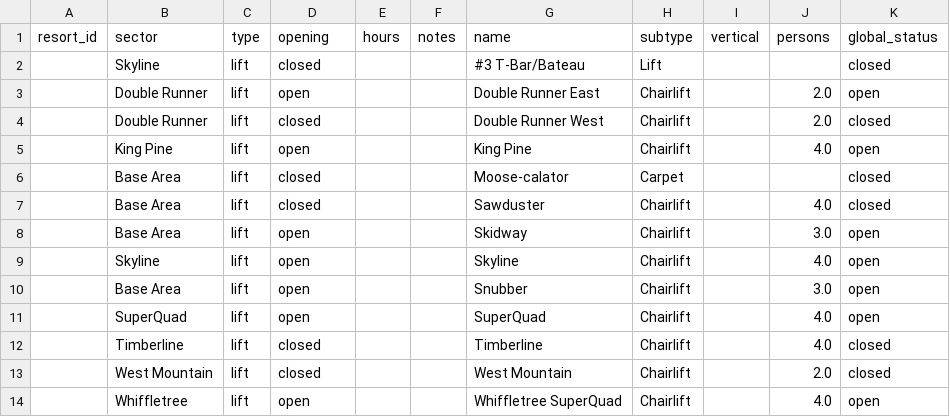
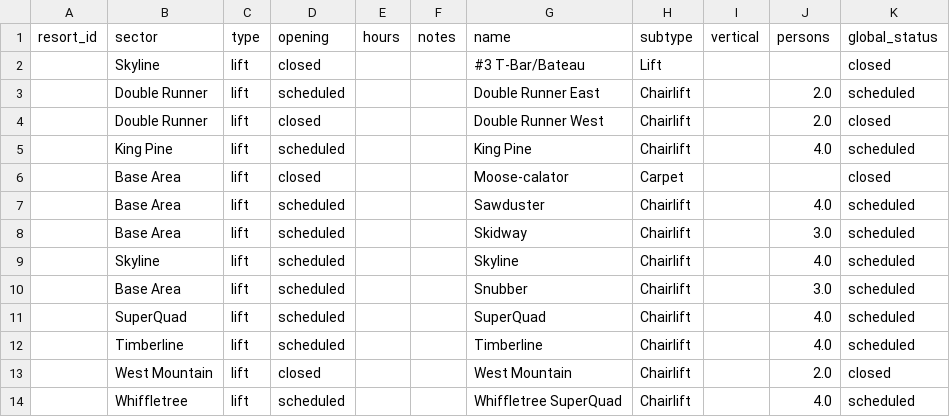
Before and after one commit to abkfenris/sugarloaf, a CSV file: lifts.csv, drawn as a sheet.

```diff
--- a/lifts.csv
+++ b/lifts.csv
@@ -2,13 +2,13 @@ resort_id,sector,type,opening,hours,notes,name,subtype,vertical,persons,global_s
 ,Skyline,lift,closed,,,#3 T-Bar/Bateau,Lift,,,closed
-,Double Runner,lift,open,,,Double Runner East,Chairlift,,2.0,open
+,Double Runner,lift,scheduled,,,Double Runner East,Chairlift,,2.0,scheduled
 ,Double Runner,lift,closed,,,Double Runner West,Chairlift,,2.0,closed
-,King Pine,lift,open,,,King Pine,Chairlift,,4.0,open
+,King Pine,lift,scheduled,,,King Pine,Chairlift,,4.0,scheduled
 ,Base Area,lift,closed,,,Moose-calator,Carpet,,,closed
-,Base Area,lift,closed,,,Sawduster,Chairlift,,4.0,closed
-,Base Area,lift,open,,,Skidway,Chairlift,,3.0,open
-,Skyline,lift,open,,,Skyline,Chairlift,,4.0,open
-,Base Area,lift,open,,,Snubber,Chairlift,,3.0,open
-,SuperQuad,lift,open,,,SuperQuad,Chairlift,,4.0,open
-,Timberline,lift,closed,,,Timberline,Chairlift,,4.0,closed
+,Base Area,lift,scheduled,,,Sawduster,Chairlift,,4.0,scheduled
+,Base Area,lift,scheduled,,,Skidway,Chairlift,,3.0,scheduled
+,Skyline,lift,scheduled,,,Skyline,Chairlift,,4.0,scheduled
+,Base Area,lift,scheduled,,,Snubber,Chairlift,,3.0,scheduled
+,SuperQuad,lift,scheduled,,,SuperQuad,Chairlift,,4.0,scheduled
+,Timberline,lift,scheduled,,,Timberline,Chairlift,,4.0,scheduled
 ,West Mountain,lift,closed,,,West Mountain,Chairlift,,2.0,closed
-,Whiffletree,lift,open,,,Whiffletree SuperQuad,Chairlift,,4.0,open
+,Whiffletree,lift,scheduled,,,Whiffletree SuperQuad,Chairlift,,4.0,scheduled
```
Also changed, not shown: 1 other file.
